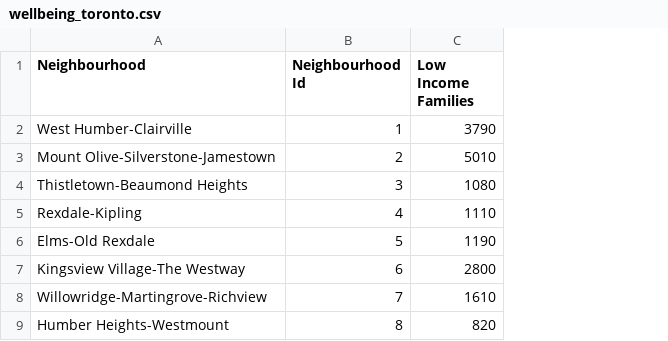
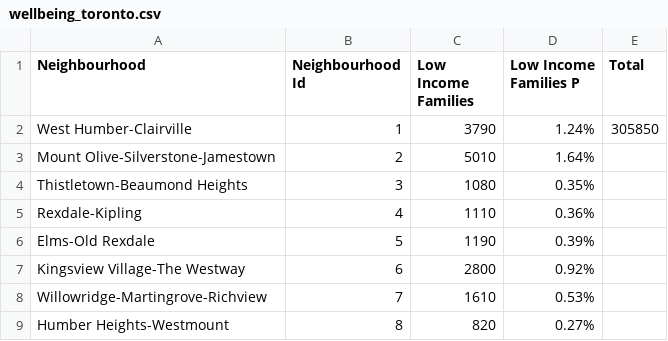
Before and after one commit to K23CHANG/GEOG483A, a CSV file: wellbeing_toronto.csv, drawn as a sheet; only a part is shown; the diff names each change by its address in the sheet, - before the commit and + after, or states it on an @@ line.

Commit message:
Add files via upload

```diff
--- a/wellbeing_toronto.csv
+++ b/wellbeing_toronto.csv
+column D (Low Income Families P), rows 2-9: 1.24% | 1.64% | 0.35% | 0.36% | 0.39% | 0.92% | 0.53% | 0.27%
+column E (Total), row 2: 305850
```
